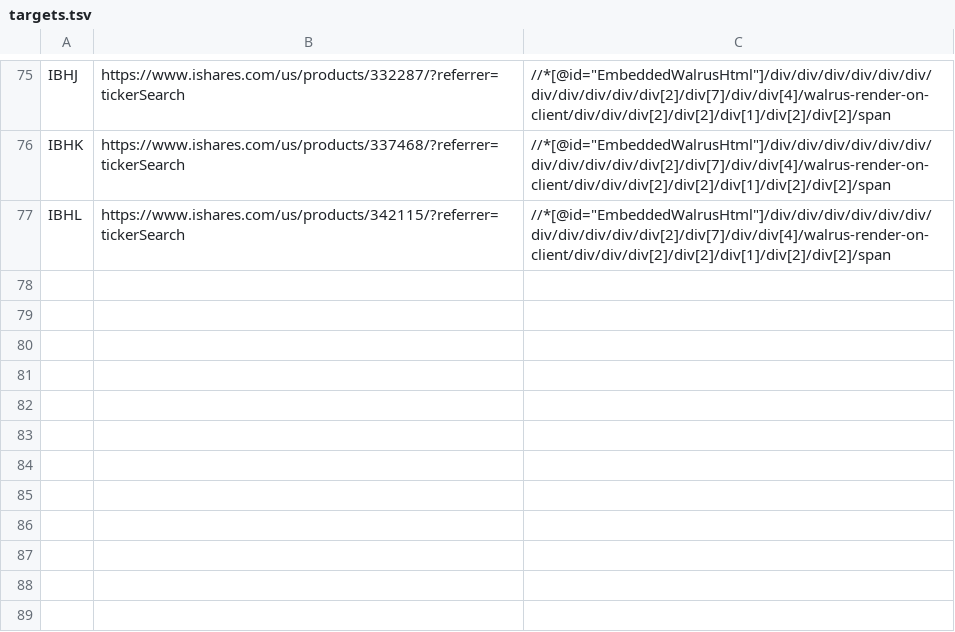
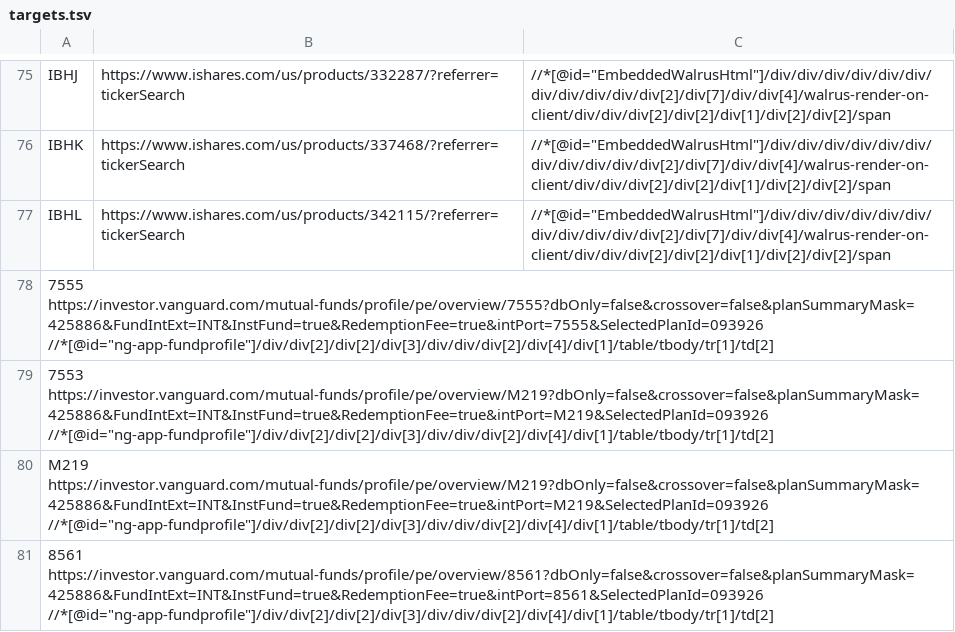
Before and after one commit to yottabit42/rates_fetcher, a TSV file: targets.tsv, drawn as a sheet; only a part is shown, gaps mark what is left out.

Commit message:
Add some Vanguard CIT prices.

```diff
--- a/targets.tsv
+++ b/targets.tsv
@@ -77 +77,5 @@ IBHK	https://www.ishares.com/us/products/337468/?referrer=tickerSearch	//*[@id="
 IBHL	https://www.ishares.com/us/products/342115/?referrer=tickerSearch	//*[@id="EmbeddedWalrusHtml"]/div/div/div/div/div/div/div/div/div/div/div[2]/div[7]/div/div[4]/walrus-render-on-client/div/div/div[2]/div[2]/div[1]/div[2]/div[2]/span
+7555    https://investor.vanguard.com/mutual-funds/profile/pe/overview/7555?dbOnly=false&crossover=false&planSummaryMask=425886&FundIntExt=INT&InstFund=true&RedemptionFee=true&intPort=7555&SelectedPlanId=093926   //*[@id="ng-app-fundprofile"]/div/div[2]/div[2]/div[3]/div/div/div[2]/div[4]/div[1]/table/tbody/tr[1]/td[2]
+7553    https://investor.vanguard.com/mutual-funds/profile/pe/overview/M219?dbOnly=false&crossover=false&planSummaryMask=425886&FundIntExt=INT&InstFund=true&RedemptionFee=true&intPort=M219&SelectedPlanId=093926   //*[@id="ng-app-fundprofile"]/div/div[2]/div[2]/div[3]/div/div/div[2]/div[4]/div[1]/table/tbody/tr[1]/td[2]
+M219    https://investor.vanguard.com/mutual-funds/profile/pe/overview/M219?dbOnly=false&crossover=false&planSummaryMask=425886&FundIntExt=INT&InstFund=true&RedemptionFee=true&intPort=M219&SelectedPlanId=093926   //*[@id="ng-app-fundprofile"]/div/div[2]/div[2]/div[3]/div/div/div[2]/div[4]/div[1]/table/tbody/tr[1]/td[2]
+8561    https://investor.vanguard.com/mutual-funds/profile/pe/overview/8561?dbOnly=false&crossover=false&planSummaryMask=425886&FundIntExt=INT&InstFund=true&RedemptionFee=true&intPort=8561&SelectedPlanId=093926   //*[@id="ng-app-fundprofile"]/div/div[2]/div[2]/div[3]/div/div/div[2]/div[4]/div[1]/table/tbody/tr[1]/td[2]
```
